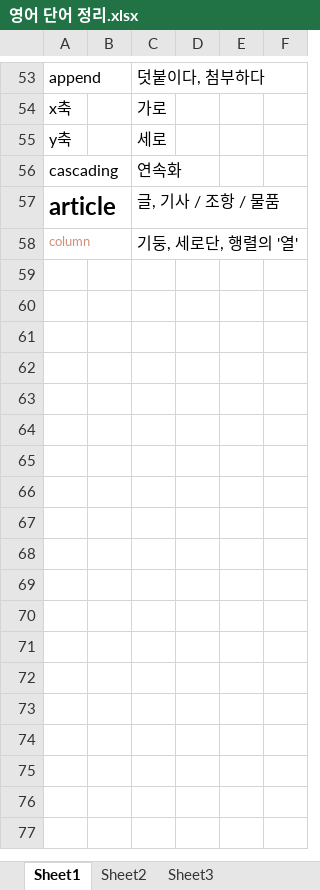
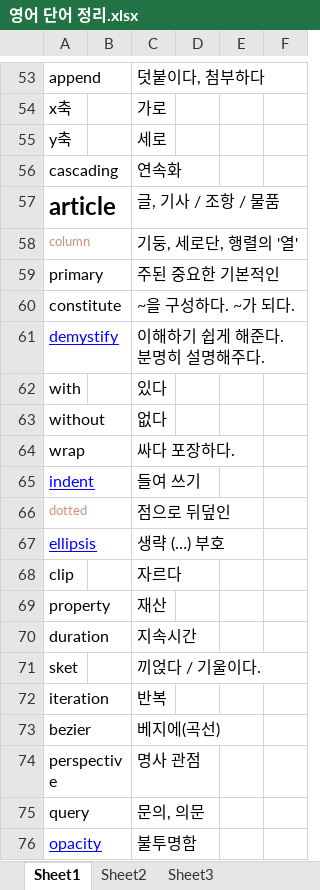
Before and after one commit to hadoyun/MD_files, an Excel workbook: 영어 단어 정리.xlsx, sheet Sheet1, drawn as a sheet; only a part is shown, gaps mark what is left out; values as stored, in another font and other column widths than the file's, no borders; the diff names each change by its address in the sheet, - before the commit and + after, or states it on an @@ line.

```diff
--- a/영어 단어 정리.xlsx (sheet Sheet1)
+++ b/영어 단어 정리.xlsx (sheet Sheet1)
+row 59: primary |  | 주된 중요한 기본적인
+row 60: constitute |  | ~을 구성하다. ~가 되다.
+row 61: demystify |  | 이해하기 쉽게 해준다. 분명히 설명해주다.
+row 62: with |  | 있다
+row 63: without |  | 없다
+row 64: wrap |  | 싸다 포장하다.
+row 65: indent |  | 들여 쓰기
+row 66: dotted |  | 점으로 뒤덮인
+row 67: ellipsis |  | 생략 (…) 부호
+row 68: clip |  | 자르다
+row 69: property |  | 재산
+row 70: duration |  | 지속시간
+row 71: sket |  | 끼얹다 / 기울이다.
+row 72: iteration |  | 반복
+row 73: bezier |  | 베지에(곡선)
+row 74: perspective |  | 명사 관점
+row 75: query |  | 문의, 의문
+row 76: opacity |  | 불투명함
```
Also changed, not shown: 1 other file.
